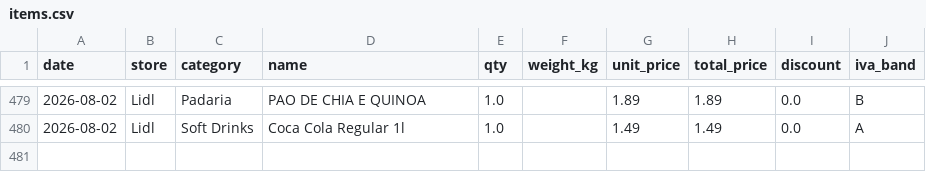
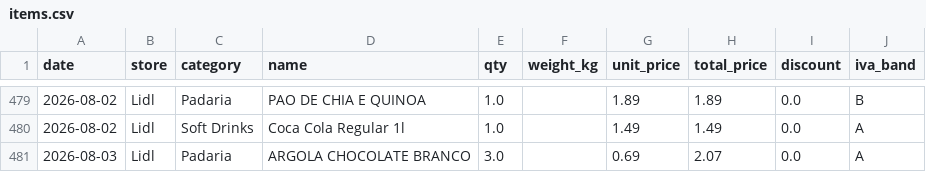
Before and after one commit to vopros21/grocery-planner, a CSV file: data/items.csv, drawn as a sheet; only a part is shown, gaps mark what is left out; the diff names each change by its address in the sheet, - before the commit and + after, or states it on an @@ line.

Commit message:
add receipt 25000228912026080322677_eaac9d

```diff
--- a/data/items.csv
+++ b/data/items.csv
+row 481: 2026-08-03 | Lidl | Padaria | ARGOLA CHOCOLATE BRANCO | 3.0 |  | 0.69 | 2.07 | 0.0 | A
```
